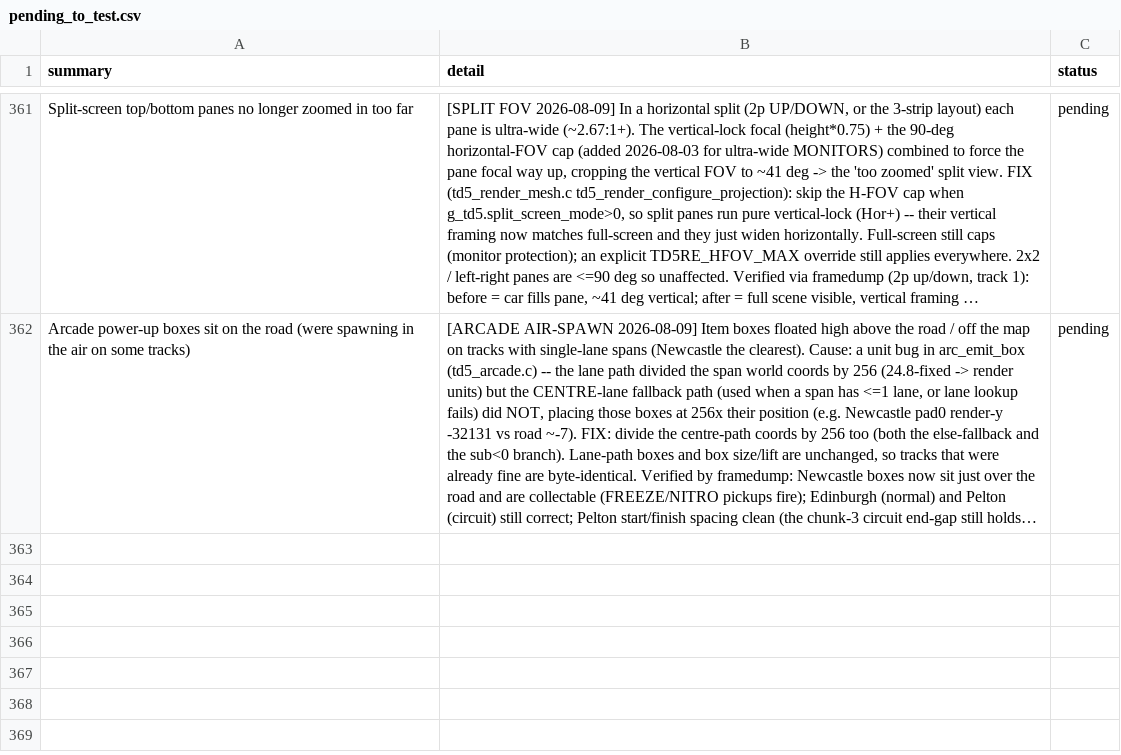
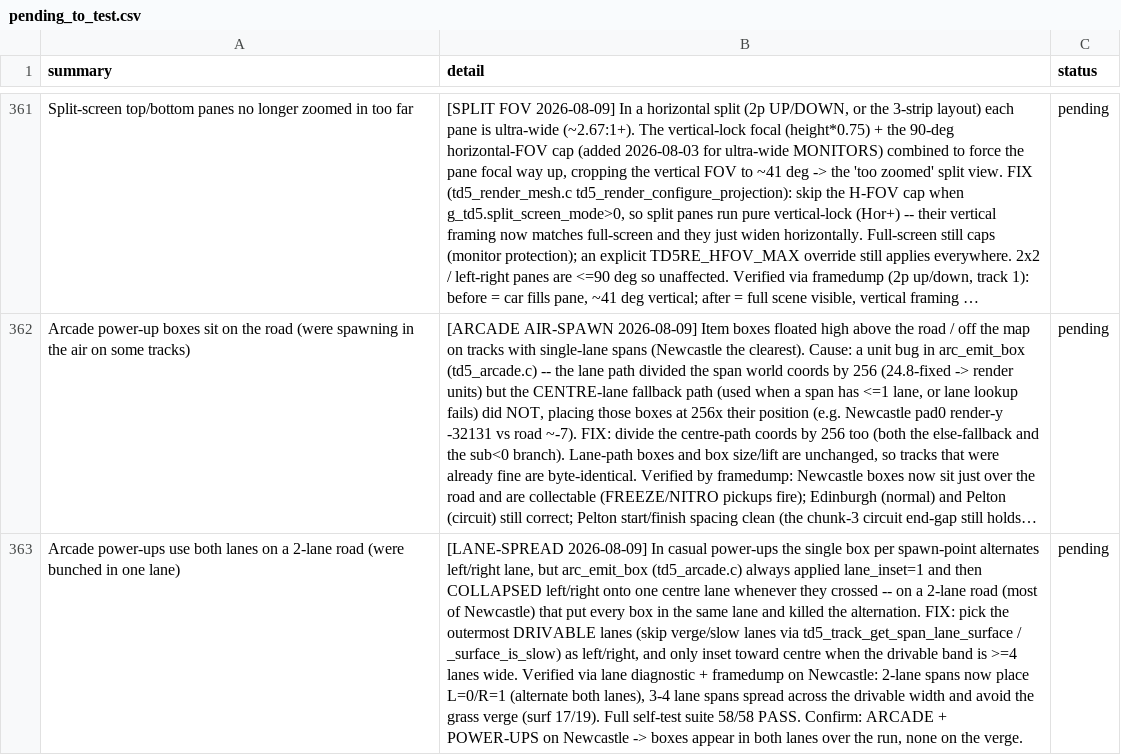
Before and after one commit to nanofives/TD5RE, a CSV file: td5mod/src/td5re/pending_to_test.csv, drawn as a sheet; only a part is shown, gaps mark what is left out; long unchanged cells end in …; the diff names each change by its address in the sheet, - before the commit and + after, or states it on an @@ line.

```diff
--- a/td5mod/src/td5re/pending_to_test.csv
+++ b/td5mod/src/td5re/pending_to_test.csv
+row 363: Arcade power-ups use both lanes on a 2-lane road (were bunched in one lane) | [LANE-SPREAD 2026-08-09] In casual power-ups the single box per spawn-point alternates left/right lane, but arc_emit_box (td5_arcade.c) always applied lane_inset=1 and then COLLAPSED left/right onto one centre lane whenever they crossed -- on a 2-lane road (most of Newcastle) that put every box in the same lane and killed the alternation. FIX: pick the outermost DRIVABLE lanes (skip verge/slow lanes via td5_track_get_span_lane_surface / _surface_is_slow) as left/right, and only inset toward centre when the drivable band is >=4 lanes wide. Verified via lane diagnostic + framedump on Newcastle: 2-lane spans now place L=0/R=1 (alternate both lanes), 3-4 lane spans spread across the drivable width and avoid the grass verge (surf 17/19). Full self-test suite 58/58 PASS. Confirm: ARCADE + POWER-UPS on Newcastle -> boxes appear in both lanes over the run, none on the verge. | pending
```
Also changed, not shown: 2 other files.
